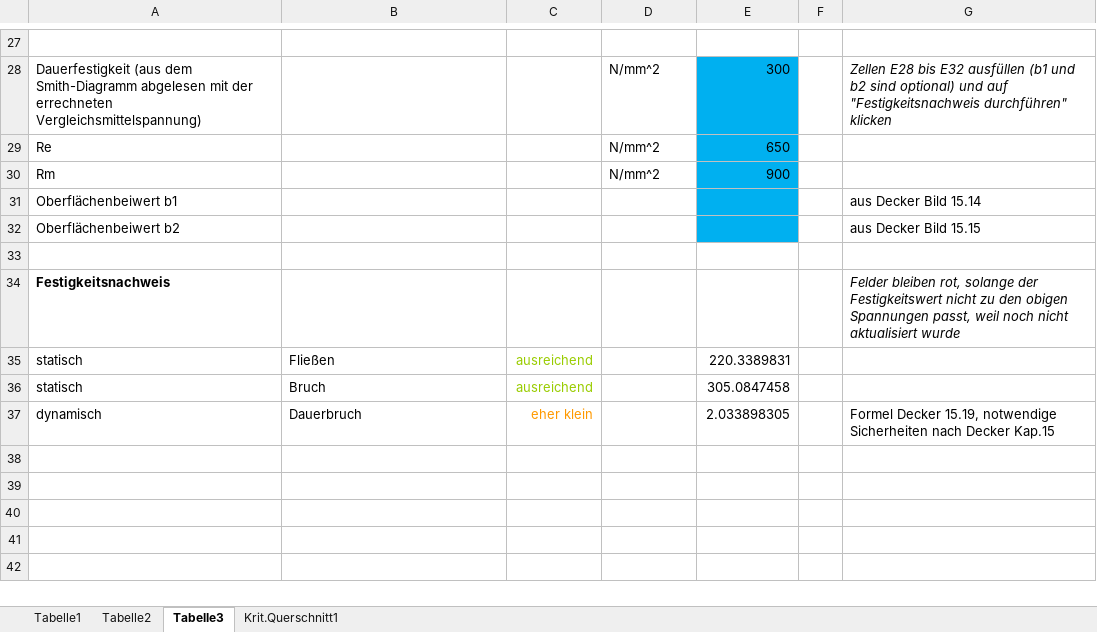
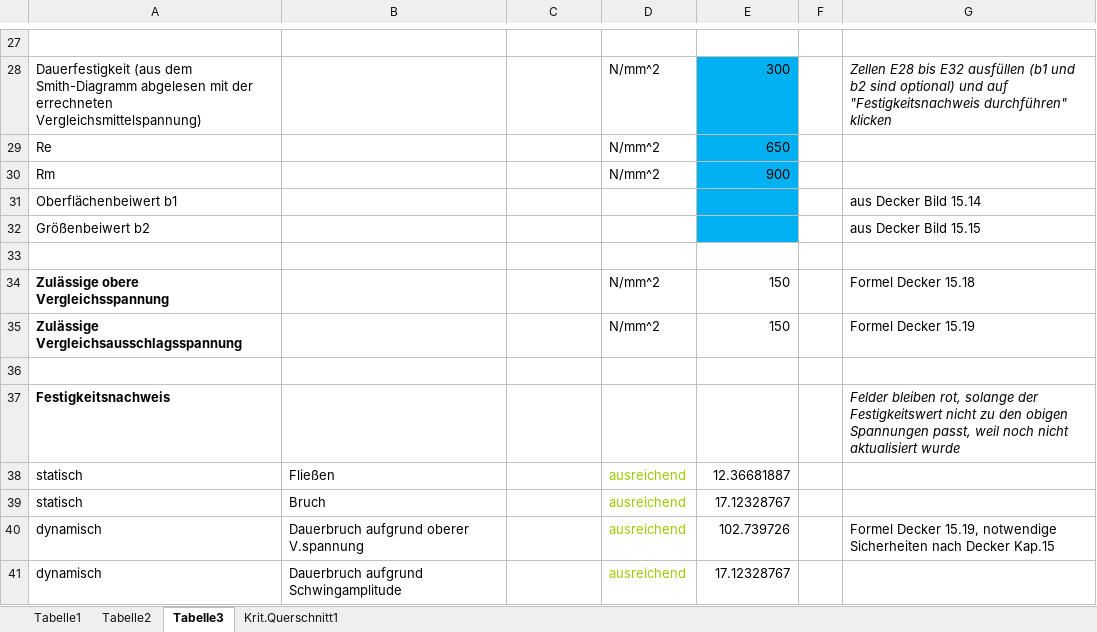
Before and after one commit to MattdewT/KE3, an Excel workbook: Lagerkraft und Biegemoment.xlsm, sheet Tabelle3, drawn as a sheet; only a part is shown, gaps mark what is left out; values as stored, in another font and other column widths than the file's, no borders; charts and pictures not drawn; addresses are those after the commit; the diff covers the shown part only; the diff names each change by its address in the sheet, - before the commit and + after, or states it on an @@ line.

Commit message:
Aufgeräumt, Kaufteile hinzugefügt und Berechnungsdatei
Falschen Elektromotor rausgeschmissen, Datenblatt und CAD für Kettenrad hinzugefügt, Sicherungsmutter CAD, Projektbericht zur Sicherungsmutter, Dauerbruchberechnung erweitert

```diff
--- a/Lagerkraft und Biegemoment.xlsm (sheet Tabelle3)
+++ b/Lagerkraft und Biegemoment.xlsm (sheet Tabelle3)
-A32: Oberflächenbeiwert b2
+A32: Größenbeiwert b2
+row 33: (empty)
+row 34: Zulässige obere Vergleichsspannung |  |  | N/mm^2 | 150 |  | Formel Decker 15.18
+row 35: Zulässige Vergleichsausschlagsspannung |  |  | N/mm^2 | 150 |  | Formel Decker 15.19
-C38:C39: ausreichend
+C38:C39: (empty)
-D38:D40: (empty)
+D38:D40: ausreichend
-E38: 220.3389831
+E38: 12.36681887
-E39: 305.0847458
+E39: 17.12328767
-B40: Dauerbruch
+B40: Dauerbruch aufgrund oberer V.spannung
-C40: eher klein
+C40: (empty)
-E40: 2.033898305
+E40: 102.739726
+row 41: dynamisch | Dauerbruch aufgrund Schwingamplitude |  | ausreichend | 17.12328767
```
Also changed, not shown: 8 edited cells elsewhere in this sheet, charts or pictures, 8 other files.
